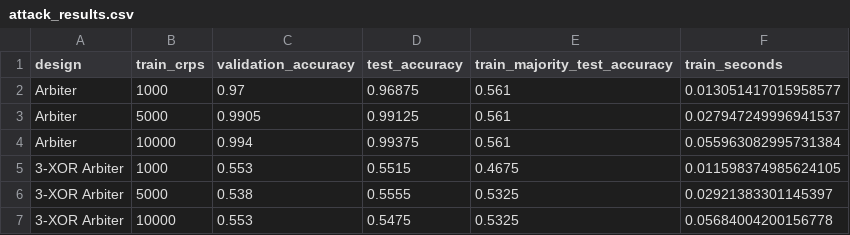
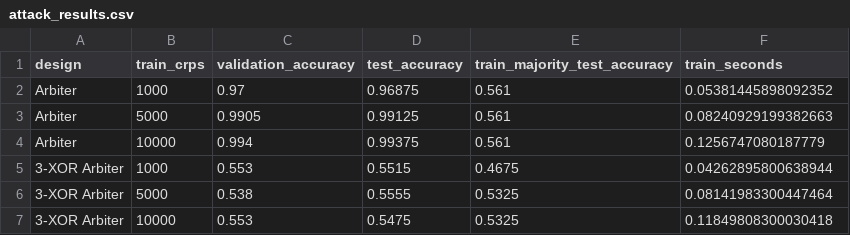
Before and after one commit to Sai-2211/idp, a CSV file: source/attack_results.csv, drawn as a sheet.

Commit message:
Use PyTorch for logistic-regression modeling attack

```diff
--- a/source/attack_results.csv
+++ b/source/attack_results.csv
@@ -1,7 +1,7 @@
 design,train_crps,validation_accuracy,test_accuracy,train_majority_test_accuracy,train_seconds
-Arbiter,1000,0.97,0.96875,0.561,0.013051417015958577
-Arbiter,5000,0.9905,0.99125,0.561,0.027947249996941537
-Arbiter,10000,0.994,0.99375,0.561,0.055963082995731384
-3-XOR Arbiter,1000,0.553,0.5515,0.4675,0.011598374985624105
-3-XOR Arbiter,5000,0.538,0.5555,0.5325,0.02921383301145397
-3-XOR Arbiter,10000,0.553,0.5475,0.5325,0.05684004200156778
+Arbiter,1000,0.97,0.96875,0.561,0.05381445898092352
+Arbiter,5000,0.9905,0.99125,0.561,0.08240929199382663
+Arbiter,10000,0.994,0.99375,0.561,0.1256747080187779
+3-XOR Arbiter,1000,0.553,0.5515,0.4675,0.04262895800638944
+3-XOR Arbiter,5000,0.538,0.5555,0.5325,0.08141983300447464
+3-XOR Arbiter,10000,0.553,0.5475,0.5325,0.11849808300030418
```
Also changed, not shown: 6 other files.
